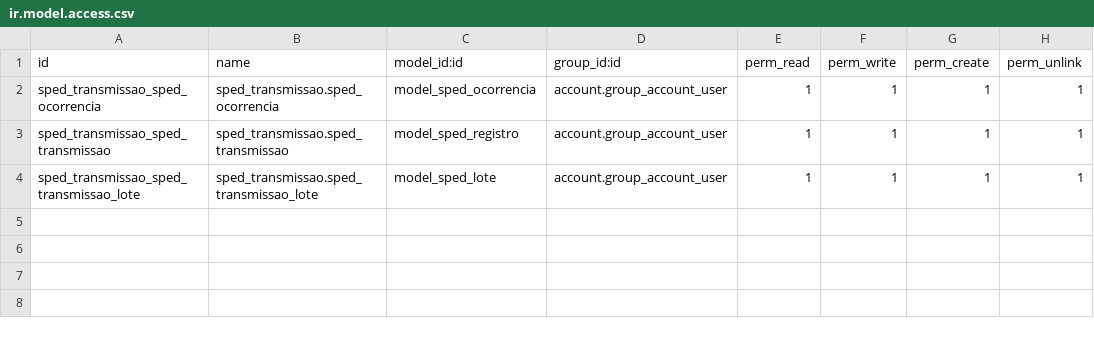
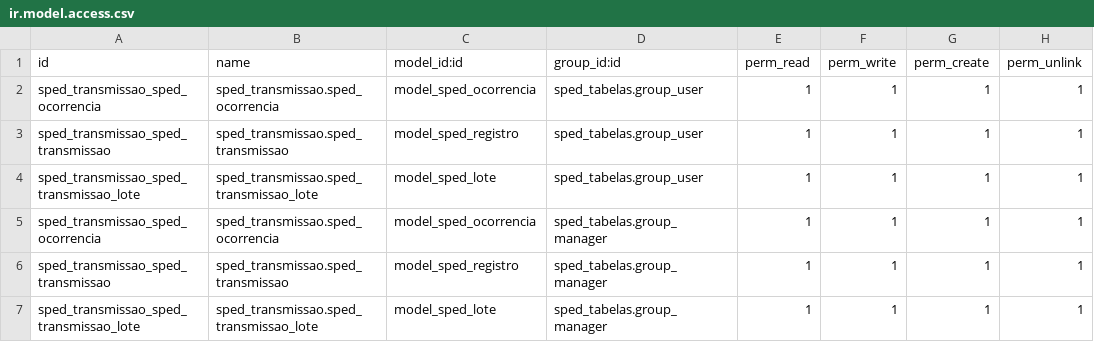
Before and after one commit to abgfbr/l10n-brazil, a CSV file: sped_transmissao/security/ir.model.access.csv, drawn as a sheet.

Commit message:
[FIX] Permissões de acesso sped_transmissao

```diff
--- a/sped_transmissao/security/ir.model.access.csv
+++ b/sped_transmissao/security/ir.model.access.csv
@@ -1,4 +1,7 @@
 id,name,model_id:id,group_id:id,perm_read,perm_write,perm_create,perm_unlink
-sped_transmissao_sped_ocorrencia,sped_transmissao.sped_ocorrencia,model_sped_ocorrencia,account.group_account_user,1,1,1,1
-sped_transmissao_sped_transmissao,sped_transmissao.sped_transmissao,model_sped_registro,account.group_account_user,1,1,1,1
-sped_transmissao_sped_transmissao_lote,sped_transmissao.sped_transmissao_lote,model_sped_lote,account.group_account_user,1,1,1,1
+sped_transmissao_sped_ocorrencia,sped_transmissao.sped_ocorrencia,model_sped_ocorrencia,sped_tabelas.group_user,1,1,1,1
+sped_transmissao_sped_transmissao,sped_transmissao.sped_transmissao,model_sped_registro,sped_tabelas.group_user,1,1,1,1
+sped_transmissao_sped_transmissao_lote,sped_transmissao.sped_transmissao_lote,model_sped_lote,sped_tabelas.group_user,1,1,1,1
+sped_transmissao_sped_ocorrencia,sped_transmissao.sped_ocorrencia,model_sped_ocorrencia,sped_tabelas.group_manager,1,1,1,1
+sped_transmissao_sped_transmissao,sped_transmissao.sped_transmissao,model_sped_registro,sped_tabelas.group_manager,1,1,1,1
+sped_transmissao_sped_transmissao_lote,sped_transmissao.sped_transmissao_lote,model_sped_lote,sped_tabelas.group_manager,1,1,1,1
```
Also changed, not shown: 1 other file.
